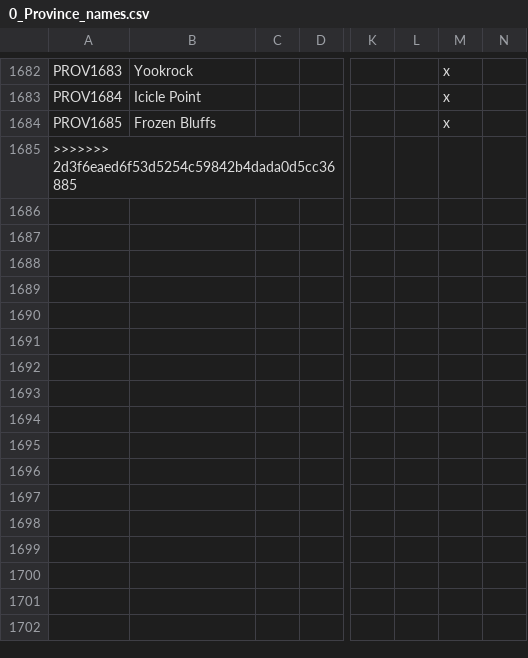
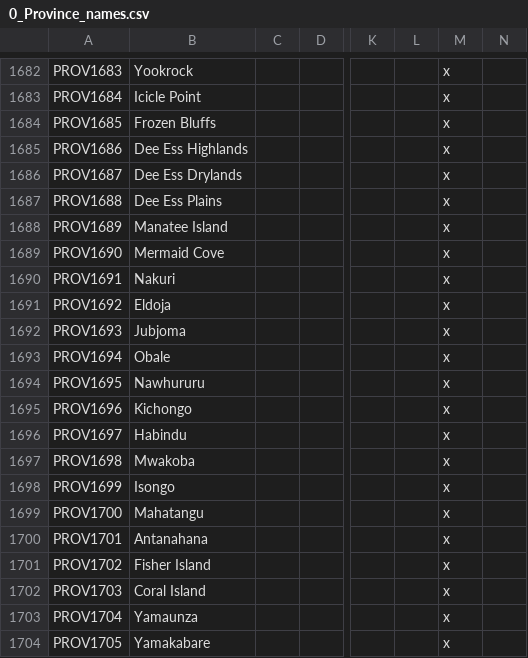
Before and after one commit to locustgate/Hylian-Kings, a CSV file: Hylian Kings/localisation/0_Province_names.csv, drawn as a sheet; only a part is shown, gaps mark what is left out; removed rows and columns are numbered as before the commit, all else as after; rows hold the shown columns only; the diff covers the shown part only; the diff names each change by its address in the sheet, - before the commit and + after, or states it on an @@ line.

Commit message:
Mason provs
Mason provs

```diff
--- a/Hylian Kings/localisation/0_Province_names.csv
+++ b/Hylian Kings/localisation/0_Province_names.csv
-row 1685: >>>>>>> 2d3f6eaed6f53d5254c59842b4dada0d5cc36885
+row 1685: PROV1686 | Dee Ess Highlands |  |  |  |  | x
+row 1686: PROV1687 | Dee Ess Drylands |  |  |  |  | x
+row 1687: PROV1688 | Dee Ess Plains |  |  |  |  | x
+row 1688: PROV1689 | Manatee Island |  |  |  |  | x
+row 1689: PROV1690 | Mermaid Cove |  |  |  |  | x
+row 1690: PROV1691 | Nakuri |  |  |  |  | x
+row 1691: PROV1692 | Eldoja |  |  |  |  | x
+row 1692: PROV1693 | Jubjoma |  |  |  |  | x
+row 1693: PROV1694 | Obale |  |  |  |  | x
+row 1694: PROV1695 | Nawhururu |  |  |  |  | x
+row 1695: PROV1696 | Kichongo |  |  |  |  | x
+row 1696: PROV1697 | Habindu |  |  |  |  | x
+row 1697: PROV1698 | Mwakoba |  |  |  |  | x
+row 1698: PROV1699 | Isongo |  |  |  |  | x
+row 1699: PROV1700 | Mahatangu |  |  |  |  | x
+row 1700: PROV1701 | Antanahana |  |  |  |  | x
+row 1701: PROV1702 | Fisher Island |  |  |  |  | x
+row 1702: PROV1703 | Coral Island |  |  |  |  | x
+row 1703: PROV1704 | Yamaunza |  |  |  |  | x
+row 1704: PROV1705 | Yamakabare |  |  |  |  | x
```
Also changed, not shown: 10 added rows elsewhere in this file, Hylian Kings/map/definition.csv, 3 other files.
